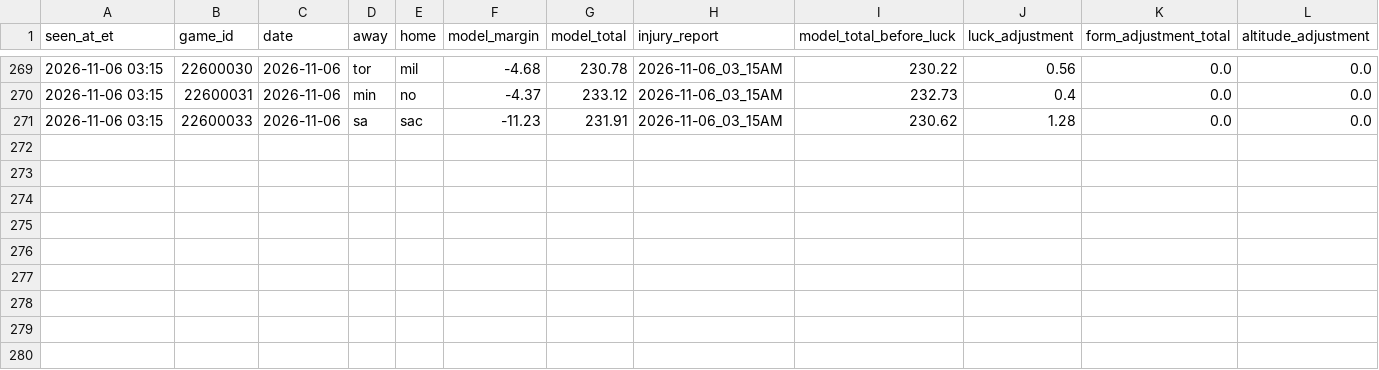
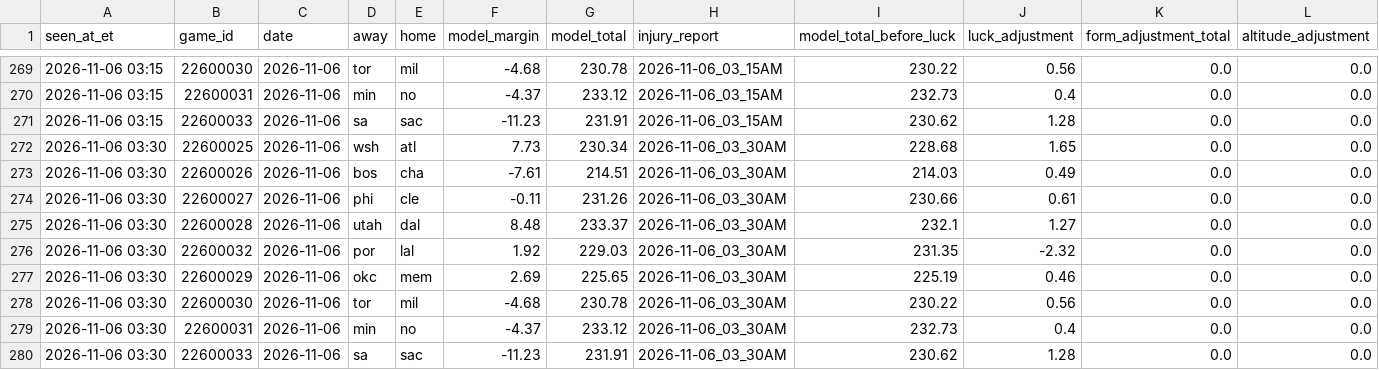
Before and after one commit to JeffreyD24/nba-mixed-model, a CSV file: research/model/2026-11-06.csv, drawn as a sheet; only a part is shown, gaps mark what is left out; rows hold the shown columns only; the diff names each change by its address in the sheet, - before the commit and + after, or states it on an @@ line.

```diff
--- a/research/model/2026-11-06.csv
+++ b/research/model/2026-11-06.csv
+row 272: 2026-11-06 03:30 | 22600025 | 2026-11-06 | wsh | atl | 7.73 | 230.34 | 2026-11-06_03_30AM | 228.68 | 1.65 | 0.0 | 0.0
+row 273: 2026-11-06 03:30 | 22600026 | 2026-11-06 | bos | cha | -7.61 | 214.51 | 2026-11-06_03_30AM | 214.03 | 0.49 | 0.0 | 0.0
+row 274: 2026-11-06 03:30 | 22600027 | 2026-11-06 | phi | cle | -0.11 | 231.26 | 2026-11-06_03_30AM | 230.66 | 0.61 | 0.0 | 0.0
+row 275: 2026-11-06 03:30 | 22600028 | 2026-11-06 | utah | dal | 8.48 | 233.37 | 2026-11-06_03_30AM | 232.1 | 1.27 | 0.0 | 0.0
+row 276: 2026-11-06 03:30 | 22600032 | 2026-11-06 | por | lal | 1.92 | 229.03 | 2026-11-06_03_30AM | 231.35 | -2.32 | 0.0 | 0.0
+row 277: 2026-11-06 03:30 | 22600029 | 2026-11-06 | okc | mem | 2.69 | 225.65 | 2026-11-06_03_30AM | 225.19 | 0.46 | 0.0 | 0.0
+row 278: 2026-11-06 03:30 | 22600030 | 2026-11-06 | tor | mil | -4.68 | 230.78 | 2026-11-06_03_30AM | 230.22 | 0.56 | 0.0 | 0.0
+row 279: 2026-11-06 03:30 | 22600031 | 2026-11-06 | min | no | -4.37 | 233.12 | 2026-11-06_03_30AM | 232.73 | 0.4 | 0.0 | 0.0
+row 280: 2026-11-06 03:30 | 22600033 | 2026-11-06 | sa | sac | -11.23 | 231.91 | 2026-11-06_03_30AM | 230.62 | 1.28 | 0.0 | 0.0
```
Also changed, not shown: research/polymarket/book_2026-11-07.csv, research/polymarket/book_2026-11-09.csv, 23 other files.
